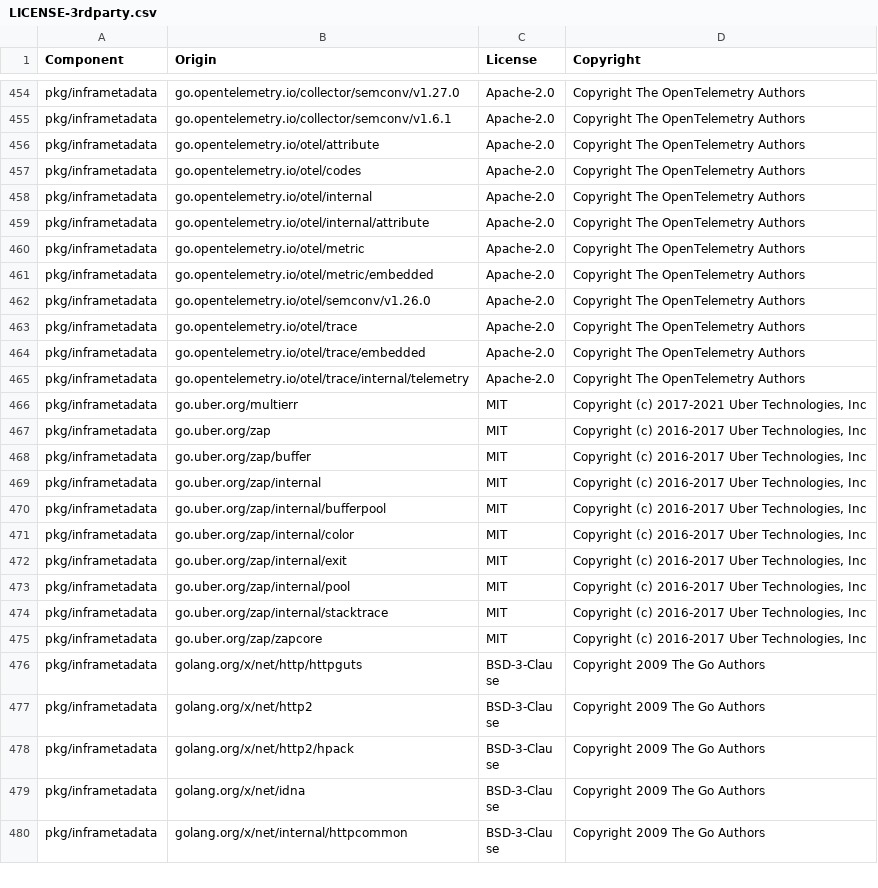
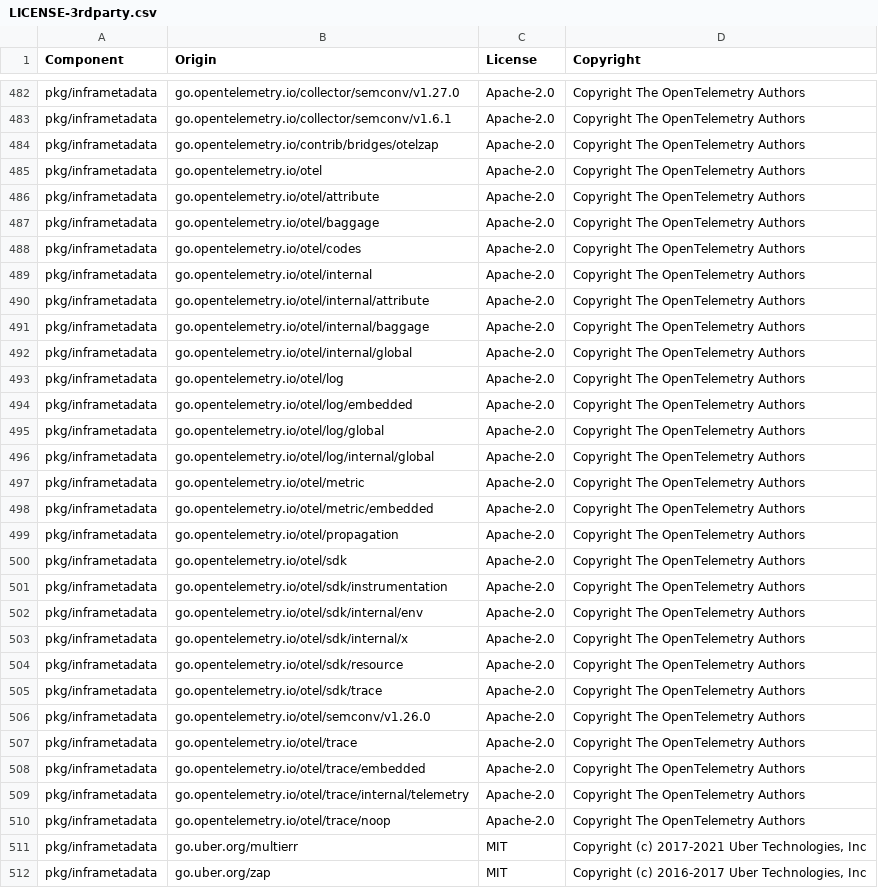
Before and after one commit to DataDog/opentelemetry-mapping-go, a CSV file: LICENSE-3rdparty.csv, drawn as a sheet; only a part is shown, gaps mark what is left out; the shorter side is filled out with more unchanged rows; the diff covers the shown part only; the diff names each change by its address in the sheet, - before the commit and + after, or states it on an @@ line.

Commit message:
update all, tidy, licenses

```diff
--- a/LICENSE-3rdparty.csv
+++ b/LICENSE-3rdparty.csv
+row 484: pkg/inframetadata | go.opentelemetry.io/contrib/bridges/otelzap | Apache-2.0 | Copyright The OpenTelemetry Authors
+row 485: pkg/inframetadata | go.opentelemetry.io/otel | Apache-2.0 | Copyright The OpenTelemetry Authors
+row 487: pkg/inframetadata | go.opentelemetry.io/otel/baggage | Apache-2.0 | Copyright The OpenTelemetry Authors
+row 491: pkg/inframetadata | go.opentelemetry.io/otel/internal/baggage | Apache-2.0 | Copyright The OpenTelemetry Authors
+row 492: pkg/inframetadata | go.opentelemetry.io/otel/internal/global | Apache-2.0 | Copyright The OpenTelemetry Authors
+row 493: pkg/inframetadata | go.opentelemetry.io/otel/log | Apache-2.0 | Copyright The OpenTelemetry Authors
+row 494: pkg/inframetadata | go.opentelemetry.io/otel/log/embedded | Apache-2.0 | Copyright The OpenTelemetry Authors
+row 495: pkg/inframetadata | go.opentelemetry.io/otel/log/global | Apache-2.0 | Copyright The OpenTelemetry Authors
+row 496: pkg/inframetadata | go.opentelemetry.io/otel/log/internal/global | Apache-2.0 | Copyright The OpenTelemetry Authors
+row 499: pkg/inframetadata | go.opentelemetry.io/otel/propagation | Apache-2.0 | Copyright The OpenTelemetry Authors
+row 500: pkg/inframetadata | go.opentelemetry.io/otel/sdk | Apache-2.0 | Copyright The OpenTelemetry Authors
+row 501: pkg/inframetadata | go.opentelemetry.io/otel/sdk/instrumentation | Apache-2.0 | Copyright The OpenTelemetry Authors
+row 502: pkg/inframetadata | go.opentelemetry.io/otel/sdk/internal/env | Apache-2.0 | Copyright The OpenTelemetry Authors
+row 503: pkg/inframetadata | go.opentelemetry.io/otel/sdk/internal/x | Apache-2.0 | Copyright The OpenTelemetry Authors
+row 504: pkg/inframetadata | go.opentelemetry.io/otel/sdk/resource | Apache-2.0 | Copyright The OpenTelemetry Authors
+row 505: pkg/inframetadata | go.opentelemetry.io/otel/sdk/trace | Apache-2.0 | Copyright The OpenTelemetry Authors
+row 510: pkg/inframetadata | go.opentelemetry.io/otel/trace/noop | Apache-2.0 | Copyright The OpenTelemetry Authors
```
Also changed, not shown: 29 added rows elsewhere in this file, 8 other files.
